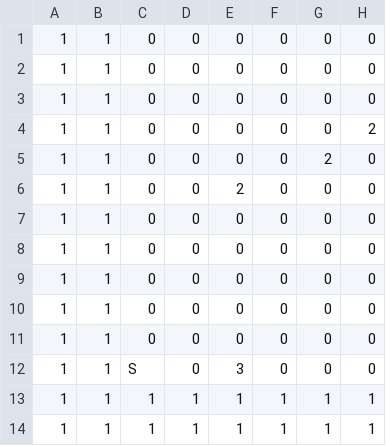
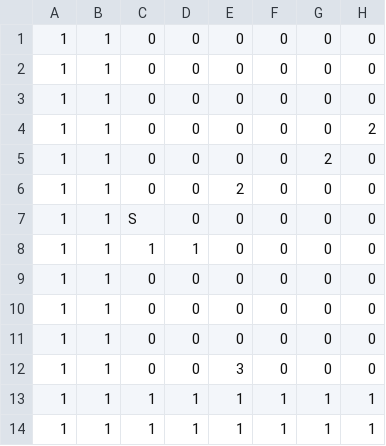
Before and after one commit to OlsSystem/Tunneler-Temporal-Meltdown, a CSV file: levels/CH1/LV2.csv, drawn as a sheet; only a part is shown; the diff names each change by its address in the sheet, - before the commit and + after, or states it on an @@ line.

```diff
--- a/levels/CH1/LV2.csv
+++ b/levels/CH1/LV2.csv
-C7: 0
+C7: S
-C8: 0
+C8: 1
-D8: 0
+D8: 1
-C12: S
+C12: 0
```
Also changed, not shown: 5 other files.
